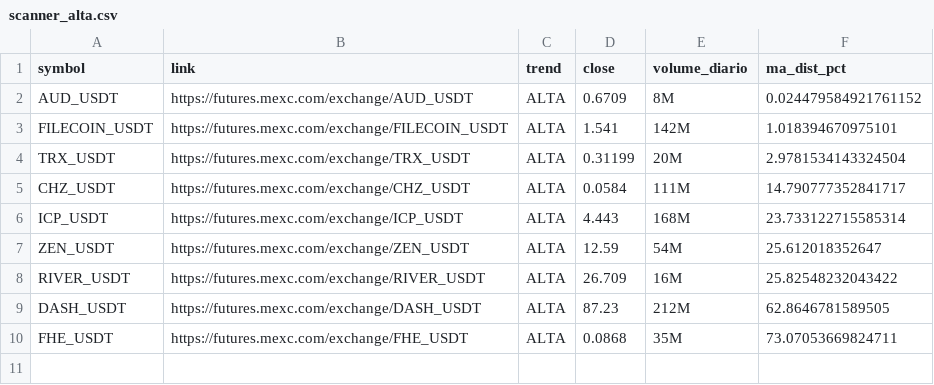
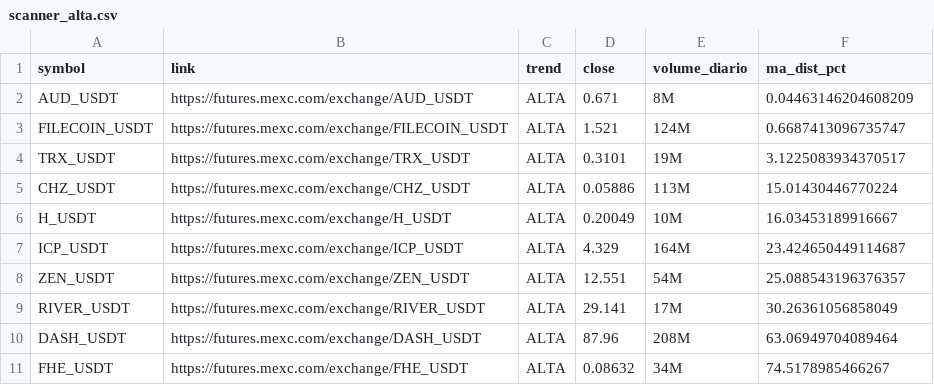
Before and after one commit to gabrielmachadogh/scanner-perps, a CSV file: results/scanner_alta.csv, drawn as a sheet.

```diff
--- a/results/scanner_alta.csv
+++ b/results/scanner_alta.csv
@@ -1,10 +1,11 @@
 symbol,link,trend,close,volume_diario,ma_dist_pct
-AUD_USDT,https://futures.mexc.com/exchange/AUD_USDT,ALTA,0.6709,8M,0.024479584921761152
-FILECOIN_USDT,https://futures.mexc.com/exchange/FILECOIN_USDT,ALTA,1.541,142M,1.018394670975101
-TRX_USDT,https://futures.mexc.com/exchange/TRX_USDT,ALTA,0.31199,20M,2.9781534143324504
-CHZ_USDT,https://futures.mexc.com/exchange/CHZ_USDT,ALTA,0.0584,111M,14.790777352841717
-ICP_USDT,https://futures.mexc.com/exchange/ICP_USDT,ALTA,4.443,168M,23.733122715585314
-ZEN_USDT,https://futures.mexc.com/exchange/ZEN_USDT,ALTA,12.59,54M,25.612018352647
-RIVER_USDT,https://futures.mexc.com/exchange/RIVER_USDT,ALTA,26.709,16M,25.82548232043422
-DASH_USDT,https://futures.mexc.com/exchange/DASH_USDT,ALTA,87.23,212M,62.8646781589505
-FHE_USDT,https://futures.mexc.com/exchange/FHE_USDT,ALTA,0.0868,35M,73.07053669824711
+AUD_USDT,https://futures.mexc.com/exchange/AUD_USDT,ALTA,0.671,8M,0.04463146204608209
+FILECOIN_USDT,https://futures.mexc.com/exchange/FILECOIN_USDT,ALTA,1.521,124M,0.6687413096735747
+TRX_USDT,https://futures.mexc.com/exchange/TRX_USDT,ALTA,0.3101,19M,3.1225083934370517
+CHZ_USDT,https://futures.mexc.com/exchange/CHZ_USDT,ALTA,0.05886,113M,15.01430446770224
+H_USDT,https://futures.mexc.com/exchange/H_USDT,ALTA,0.20049,10M,16.03453189916667
+ICP_USDT,https://futures.mexc.com/exchange/ICP_USDT,ALTA,4.329,164M,23.424650449114687
+ZEN_USDT,https://futures.mexc.com/exchange/ZEN_USDT,ALTA,12.551,54M,25.088543196376357
+RIVER_USDT,https://futures.mexc.com/exchange/RIVER_USDT,ALTA,29.141,17M,30.26361056858049
+DASH_USDT,https://futures.mexc.com/exchange/DASH_USDT,ALTA,87.96,208M,63.06949704089464
+FHE_USDT,https://futures.mexc.com/exchange/FHE_USDT,ALTA,0.08632,34M,74.5178985466267
```
Also changed, not shown: results/scanner_baixa.csv, results/scanner_resultado_completo.csv, 3 other files.
